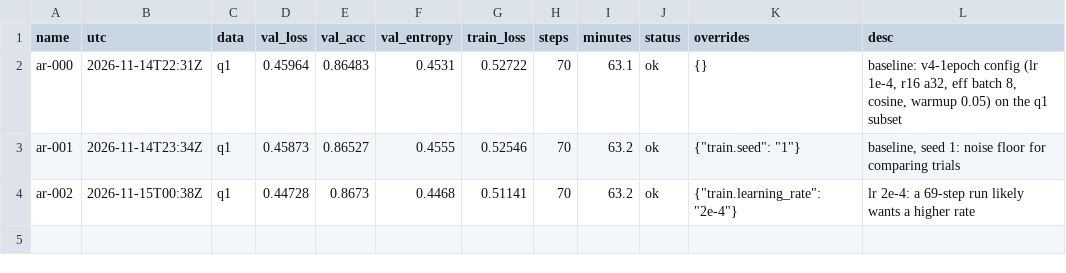
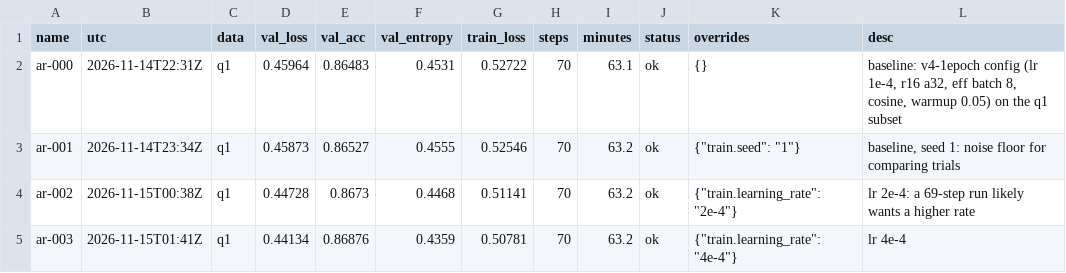
Before and after one commit to banyasp/benchbook-labs, a TSV file: code/training/autoresearch/results.tsv, drawn as a sheet.

```diff
--- a/code/training/autoresearch/results.tsv
+++ b/code/training/autoresearch/results.tsv
@@ -4 +4,2 @@ ar-001	2026-11-14T23:34Z	q1	0.45873	0.86527	0.4555	0.52546	70	63.2	ok	{"train.se
 ar-002	2026-11-15T00:38Z	q1	0.44728	0.8673	0.4468	0.51141	70	63.2	ok	{"train.learning_rate": "2e-4"}	lr 2e-4: a 69-step run likely wants a higher rate
+ar-003	2026-11-15T01:41Z	q1	0.44134	0.86876	0.4359	0.50781	70	63.2	ok	{"train.learning_rate": "4e-4"}	lr 4e-4
```
Also changed, not shown: 3 other files.
